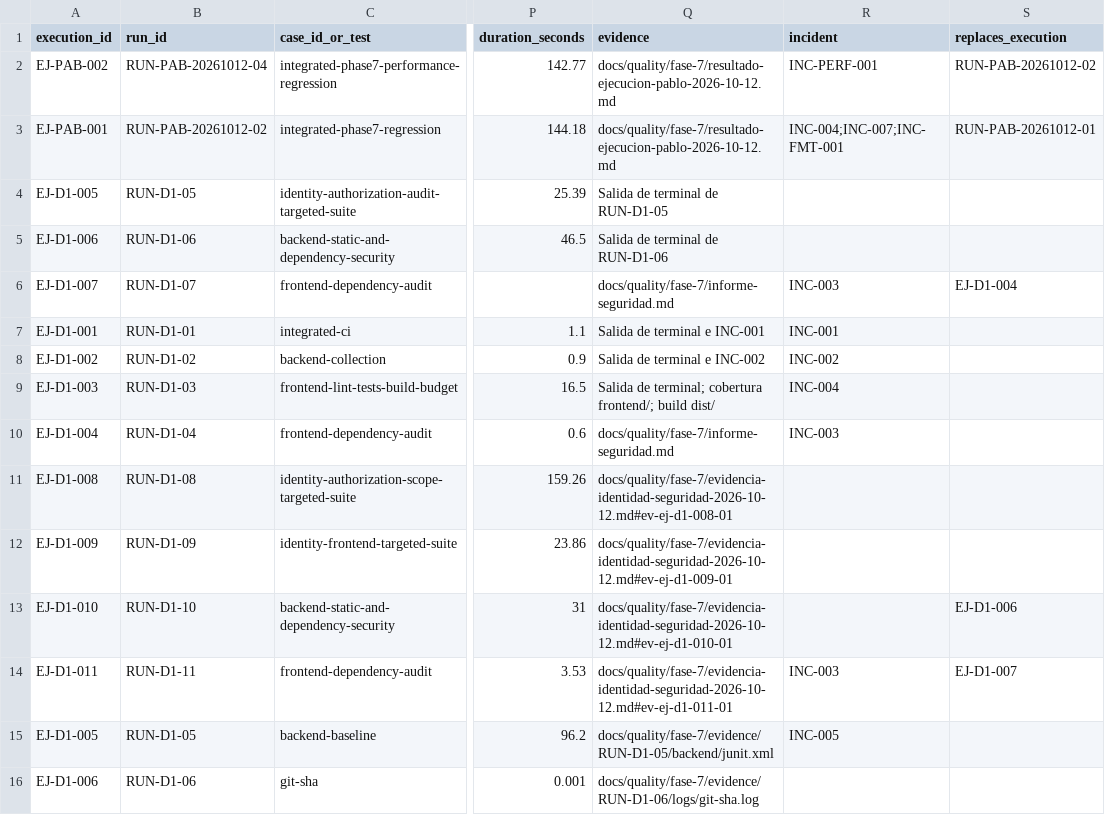
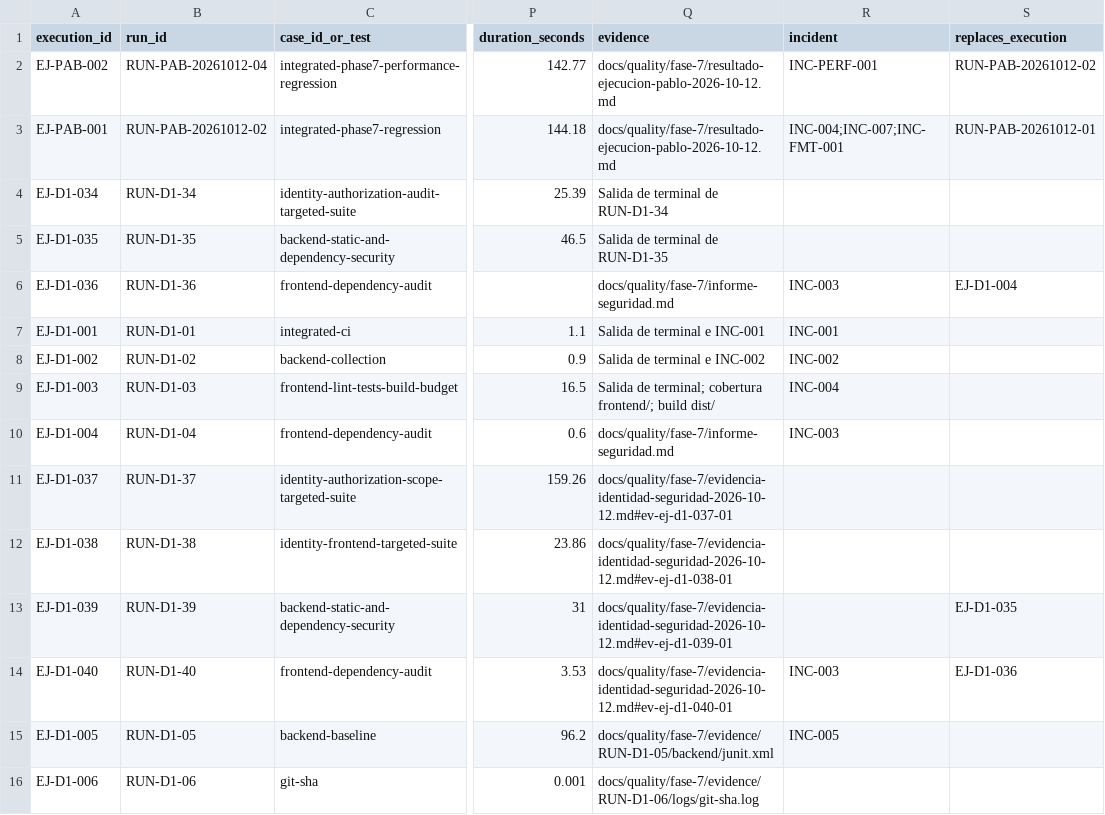
Before and after one commit to siga-inebi/siga-inebi, a CSV file: docs/quality/fase-7/ejecuciones.csv, drawn as a sheet; only a part is shown, gaps mark what is left out; the diff names each change by its address in the sheet, - before the commit and + after, or states it on an @@ line.

Commit message:
docs(quality): reconcile Santiago test evidence identifiers

```diff
--- a/docs/quality/fase-7/ejecuciones.csv
+++ b/docs/quality/fase-7/ejecuciones.csv
-A4 (execution_id): EJ-D1-005
+A4 (execution_id): EJ-D1-034
-B4 (run_id): RUN-D1-05
+B4 (run_id): RUN-D1-34
-Q4 (evidence): Salida de terminal de RUN-D1-05
+Q4 (evidence): Salida de terminal de RUN-D1-34
-A5 (execution_id): EJ-D1-006
+A5 (execution_id): EJ-D1-035
-B5 (run_id): RUN-D1-06
+B5 (run_id): RUN-D1-35
-Q5 (evidence): Salida de terminal de RUN-D1-06
+Q5 (evidence): Salida de terminal de RUN-D1-35
-A6 (execution_id): EJ-D1-007
+A6 (execution_id): EJ-D1-036
-B6 (run_id): RUN-D1-07
+B6 (run_id): RUN-D1-36
-A11 (execution_id): EJ-D1-008
+A11 (execution_id): EJ-D1-037
-B11 (run_id): RUN-D1-08
+B11 (run_id): RUN-D1-37
-Q11 (evidence): docs/quality/fase-7/evidencia-identidad-seguridad-2026-10-12.md#ev-ej-d1-008-01
+Q11 (evidence): docs/quality/fase-7/evidencia-identidad-seguridad-2026-10-12.md#ev-ej-d1-037-01
-A12 (execution_id): EJ-D1-009
+A12 (execution_id): EJ-D1-038
-B12 (run_id): RUN-D1-09
+B12 (run_id): RUN-D1-38
-Q12 (evidence): docs/quality/fase-7/evidencia-identidad-seguridad-2026-10-12.md#ev-ej-d1-009-01
+Q12 (evidence): docs/quality/fase-7/evidencia-identidad-seguridad-2026-10-12.md#ev-ej-d1-038-01
-A13 (execution_id): EJ-D1-010
+A13 (execution_id): EJ-D1-039
-B13 (run_id): RUN-D1-10
+B13 (run_id): RUN-D1-39
-Q13 (evidence): docs/quality/fase-7/evidencia-identidad-seguridad-2026-10-12.md#ev-ej-d1-010-01
+Q13 (evidence): docs/quality/fase-7/evidencia-identidad-seguridad-2026-10-12.md#ev-ej-d1-039-01
-S13 (replaces_execution): EJ-D1-006
+S13 (replaces_execution): EJ-D1-035
-A14 (execution_id): EJ-D1-011
+A14 (execution_id): EJ-D1-040
-B14 (run_id): RUN-D1-11
+B14 (run_id): RUN-D1-40
-Q14 (evidence): docs/quality/fase-7/evidencia-identidad-seguridad-2026-10-12.md#ev-ej-d1-011-01
+Q14 (evidence): docs/quality/fase-7/evidencia-identidad-seguridad-2026-10-12.md#ev-ej-d1-040-01
-S14 (replaces_execution): EJ-D1-007
+S14 (replaces_execution): EJ-D1-036
```
Also changed, not shown: 5 other files.
